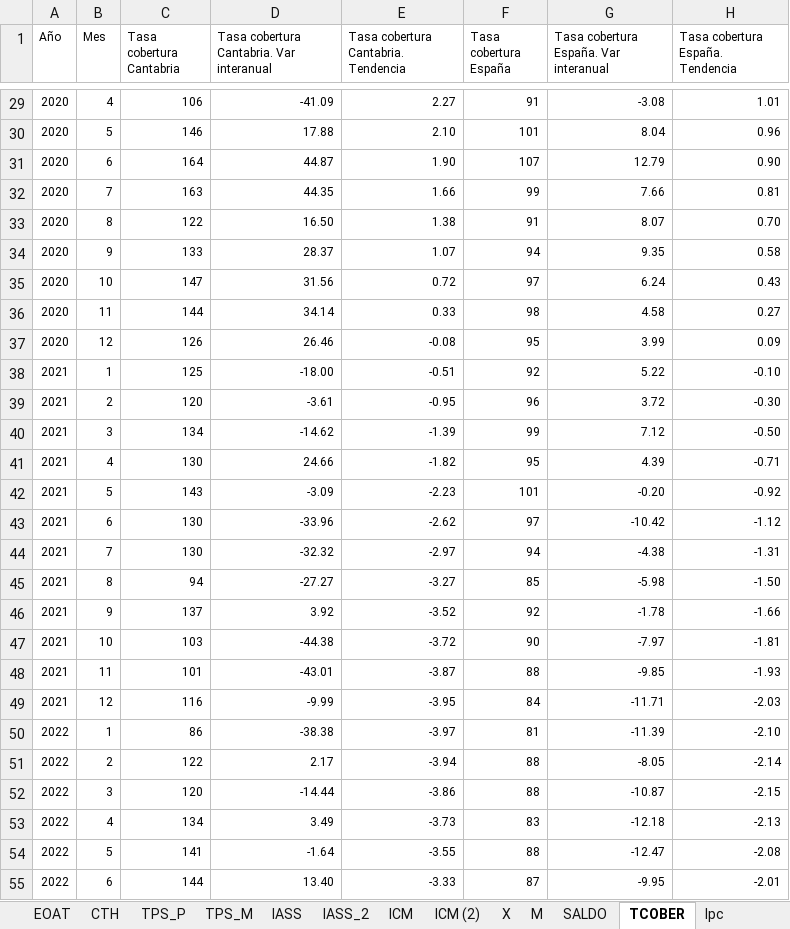
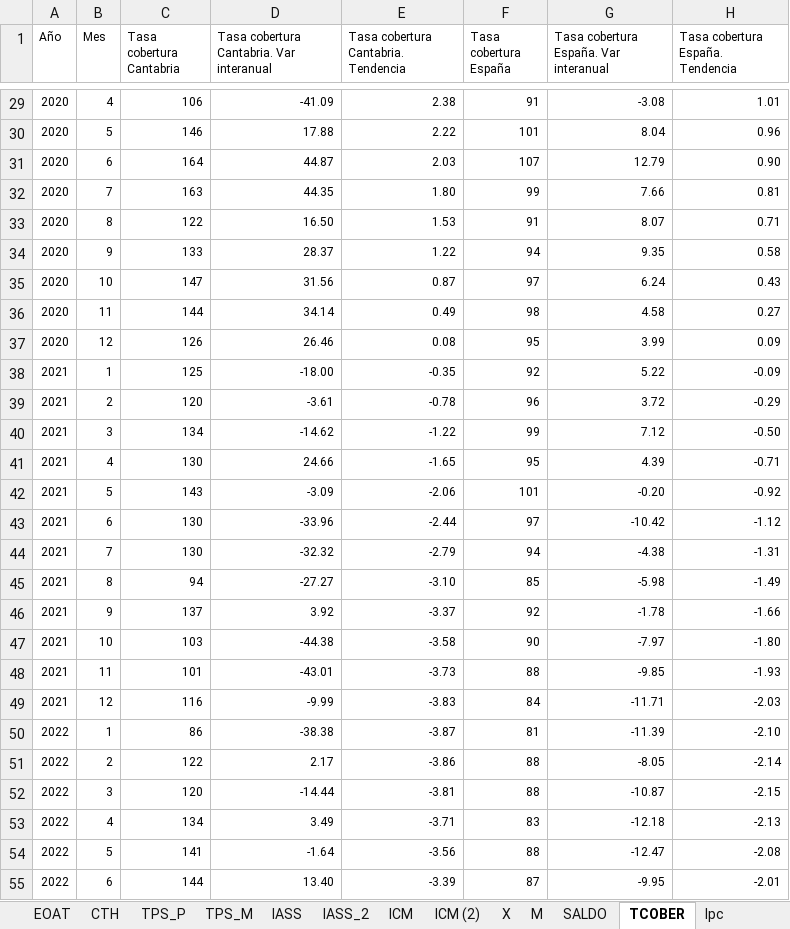
Before and after one commit to icane/economic-indicators, an Excel workbook: etl/data/input/Datos_carga_mensual.xlsx, sheet TCOBER, drawn as a sheet; only a part is shown, gaps mark what is left out; values as stored, in another font and other column widths than the file's, no borders; the diff covers the shown part only; the diff names each change by its address in the sheet, - before the commit and + after, or states it on an @@ line.

```diff
--- a/etl/data/input/Datos_carga_mensual.xlsx (sheet TCOBER)
+++ b/etl/data/input/Datos_carga_mensual.xlsx (sheet TCOBER)
-E29: 2.27
+E29: 2.38
-E30: 2.10
+E30: 2.22
-E31: 1.90
+E31: 2.03
-E32: 1.66
+E32: 1.80
-E33: 1.38
+E33: 1.53
-H33 (Tasa cobertura España. Tendencia): 0.70
+H33 (Tasa cobertura España. Tendencia): 0.71
-E34: 1.07
+E34: 1.22
-E35: 0.72
+E35: 0.87
-E36: 0.33
+E36: 0.49
-E37: -0.08
+E37: 0.08
-E38: -0.51
+E38: -0.35
-H38 (Tasa cobertura España. Tendencia): -0.10
+H38 (Tasa cobertura España. Tendencia): -0.09
-E39: -0.95
+E39: -0.78
-H39 (Tasa cobertura España. Tendencia): -0.30
+H39 (Tasa cobertura España. Tendencia): -0.29
-E40: -1.39
+E40: -1.22
-E41: -1.82
+E41: -1.65
-E42: -2.23
+E42: -2.06
-E43: -2.62
+E43: -2.44
-E44: -2.97
+E44: -2.79
-E45: -3.27
+E45: -3.10
-H45 (Tasa cobertura España. Tendencia): -1.50
+H45 (Tasa cobertura España. Tendencia): -1.49
-E46: -3.52
+E46: -3.37
-E47: -3.72
+E47: -3.58
-H47 (Tasa cobertura España. Tendencia): -1.81
+H47 (Tasa cobertura España. Tendencia): -1.80
-E48: -3.87
+E48: -3.73
-E49: -3.95
+E49: -3.83
-E50: -3.97
+E50: -3.87
-E51: -3.94
+E51: -3.86
-E52: -3.86
+E52: -3.81
-E53: -3.73
+E53: -3.71
-E54: -3.55
+E54: -3.56
-E55: -3.33
+E55: -3.39
```
Also changed, not shown: 1 added row, 1 removed row and 61 edited cells elsewhere in this sheet, sheet CGN, 4 other files.
